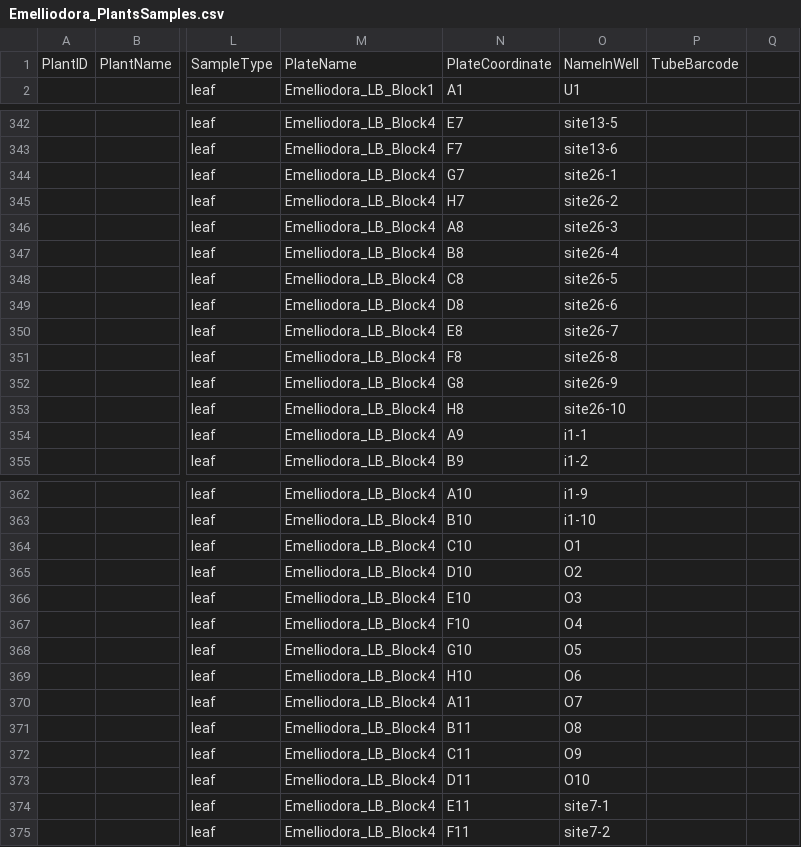
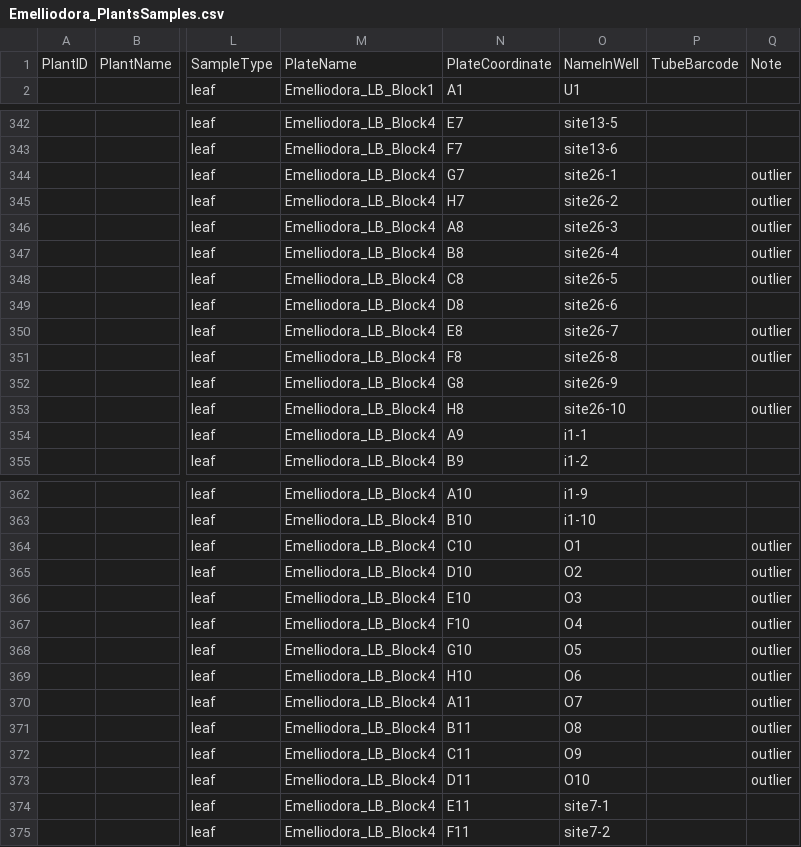
Before and after one commit to forestgenomics/eucalyptus_data, a CSV file: Emelliodora_PlantsSamples.csv, drawn as a sheet; only a part is shown, gaps mark what is left out; the diff covers the shown part only; the diff names each change by its address in the sheet, - before the commit and + after, or states it on an @@ line.

Commit message:
add failures and outliers

```diff
--- a/Emelliodora_PlantsSamples.csv
+++ b/Emelliodora_PlantsSamples.csv
-Q1: (empty)
+Q1: Note
-Q344:Q348: (empty)
+Q344:Q348: outlier
-Q350:Q351: (empty)
+Q350:Q351: outlier
-Q353: (empty)
+Q353: outlier
-Q364:Q373: (empty)
+Q364:Q373: outlier
```
Also changed, not shown: 12 edited cells elsewhere in this file.
